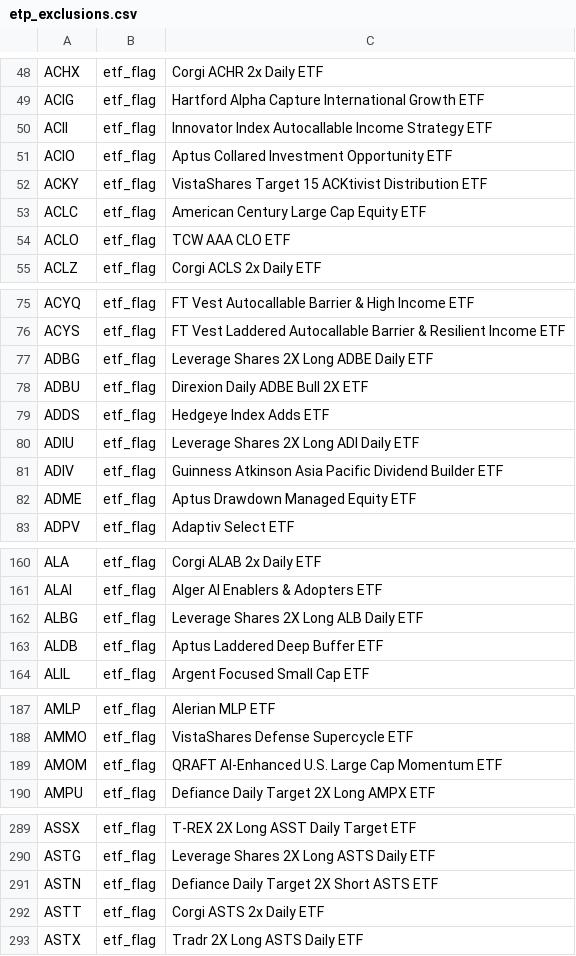
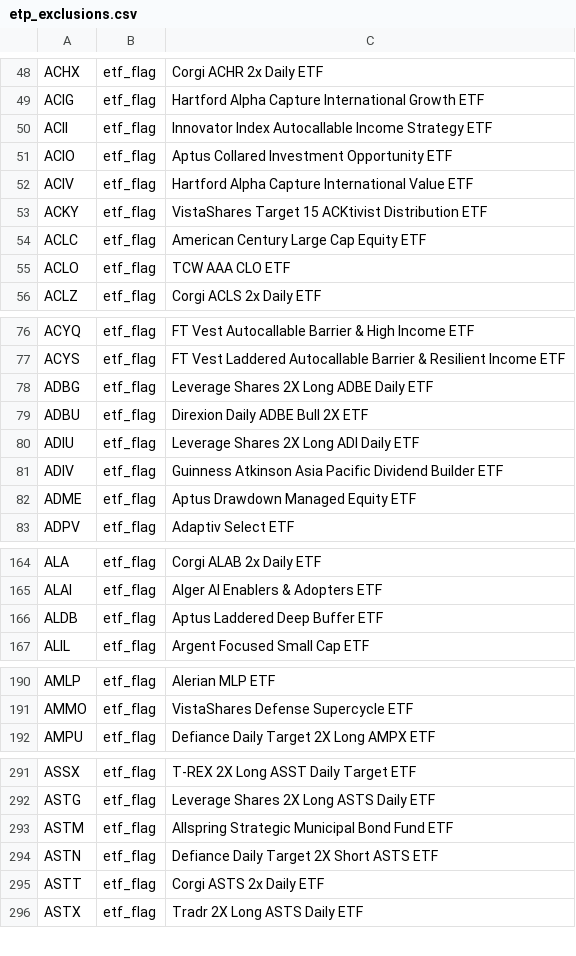
Before and after one commit to zkchong93/eoddata, a CSV file: etp_exclusions.csv, drawn as a sheet; only a part is shown, gaps mark what is left out; the diff covers the shown part only.

```diff
--- a/etp_exclusions.csv
+++ b/etp_exclusions.csv
@@ -51,2 +51,3 @@ ACII,etf_flag,Innovator Index Autocallable Income Strategy ETF
 ACIO,etf_flag,Aptus Collared Investment Opportunity ETF
+ACIV,etf_flag,Hartford Alpha Capture International Value ETF
 ACKY,etf_flag,VistaShares Target 15 ACKtivist Distribution ETF
@@ -78,3 +79,2 @@ ADBG,etf_flag,Leverage Shares 2X Long ADBE Daily ETF
 ADBU,etf_flag,Direxion Daily ADBE Bull 2X ETF
-ADDS,etf_flag,Hedgeye Index Adds ETF
 ADIU,etf_flag,Leverage Shares 2X Long ADI Daily ETF
@@ -161,3 +165,2 @@ ALA,etf_flag,Corgi ALAB 2x Daily ETF
 ALAI,etf_flag,Alger AI Enablers & Adopters ETF
-ALBG,etf_flag,Leverage Shares 2X Long ALB Daily ETF
 ALDB,etf_flag,Aptus Laddered Deep Buffer ETF
@@ -188,3 +191,2 @@ AMLP,etf_flag,Alerian MLP ETF
 AMMO,etf_flag,VistaShares Defense Supercycle ETF
-AMOM,etf_flag,QRAFT AI-Enhanced U.S. Large Cap Momentum ETF
 AMPU,etf_flag,Defiance Daily Target 2X Long AMPX ETF
@@ -290,2 +292,3 @@ ASSX,etf_flag,T-REX 2X Long ASST Daily Target ETF
 ASTG,etf_flag,Leverage Shares 2X Long ASTS Daily ETF
+ASTM,etf_flag,Allspring Strategic Municipal Bond Fund ETF
 ASTN,etf_flag,Defiance Daily Target 2X Short ASTS ETF
```
Also changed, not shown: 18 added rows and 27 removed rows elsewhere in this file, result_weekly.csv, 11 other files.
